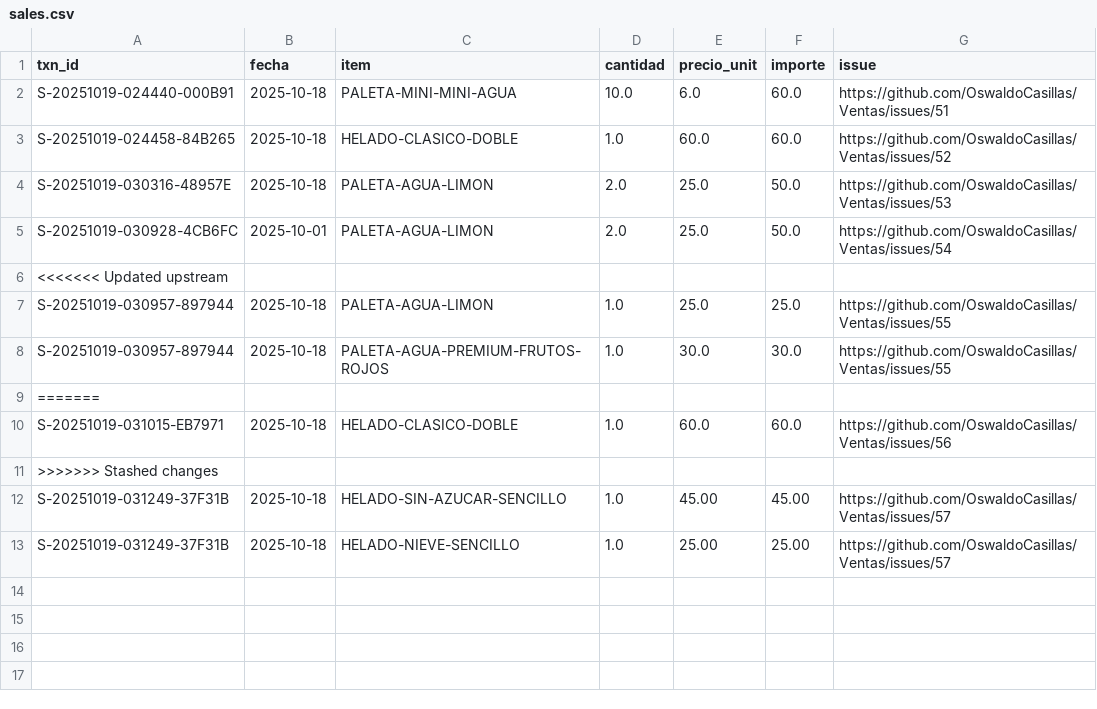
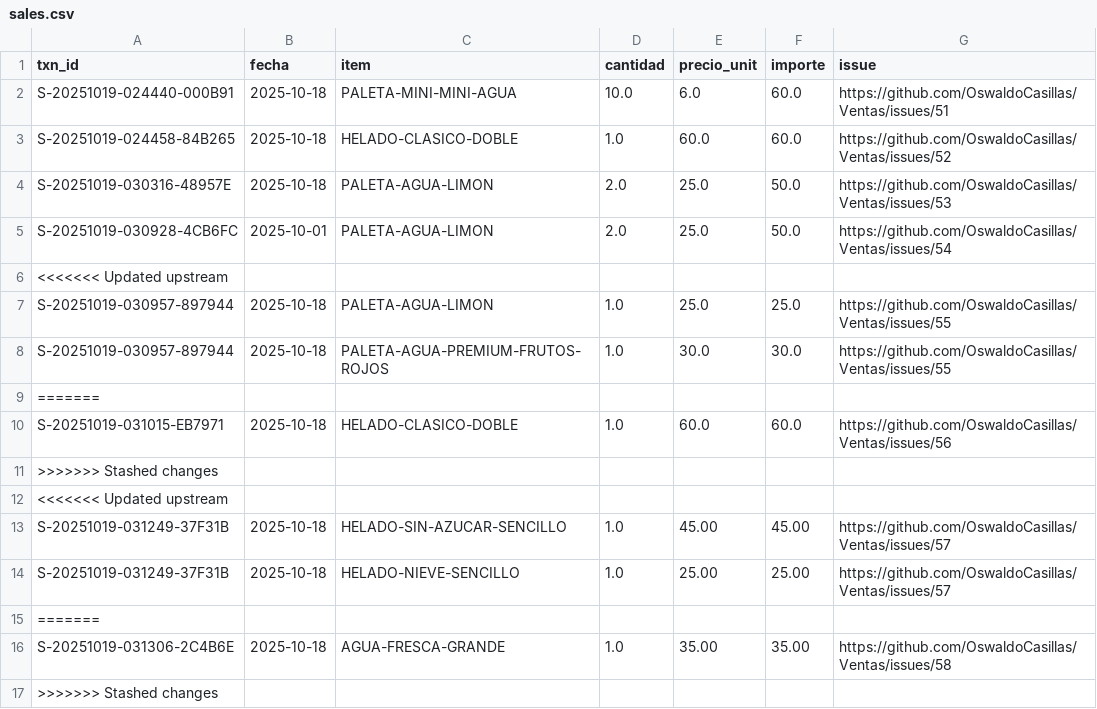
Before and after one commit to OswaldoCasillas/Ventas, a CSV file: data/sales.csv, drawn as a sheet.

```diff
--- a/data/sales.csv
+++ b/data/sales.csv
@@ -11,3 +11,7 @@ S-20251019-031015-EB7971,2025-10-18,HELADO-CLASICO-DOBLE,1.0,60.0,60.0,https://g
 >>>>>>> Stashed changes,,,,,,
+<<<<<<< Updated upstream
 S-20251019-031249-37F31B,2025-10-18,HELADO-SIN-AZUCAR-SENCILLO,1.0,45.00,45.00,https://github.com/OswaldoCasillas/Ventas/issues/57
 S-20251019-031249-37F31B,2025-10-18,HELADO-NIEVE-SENCILLO,1.0,25.00,25.00,https://github.com/OswaldoCasillas/Ventas/issues/57
+=======
+S-20251019-031306-2C4B6E,2025-10-18,AGUA-FRESCA-GRANDE,1.0,35.00,35.00,https://github.com/OswaldoCasillas/Ventas/issues/58
+>>>>>>> Stashed changes
```
Also changed, not shown: data/inventory.csv, docs/diario/2025-10-18-ventas.csv, 6 other files.
